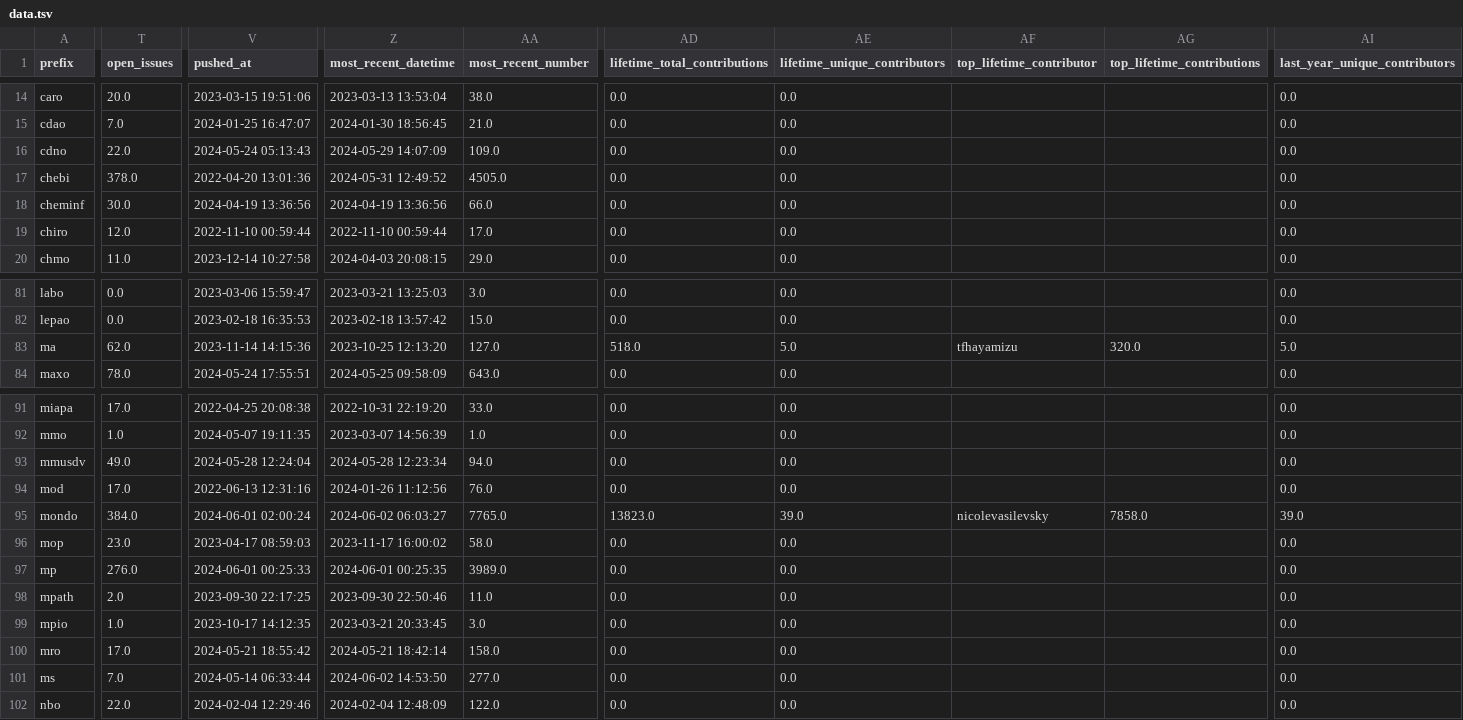
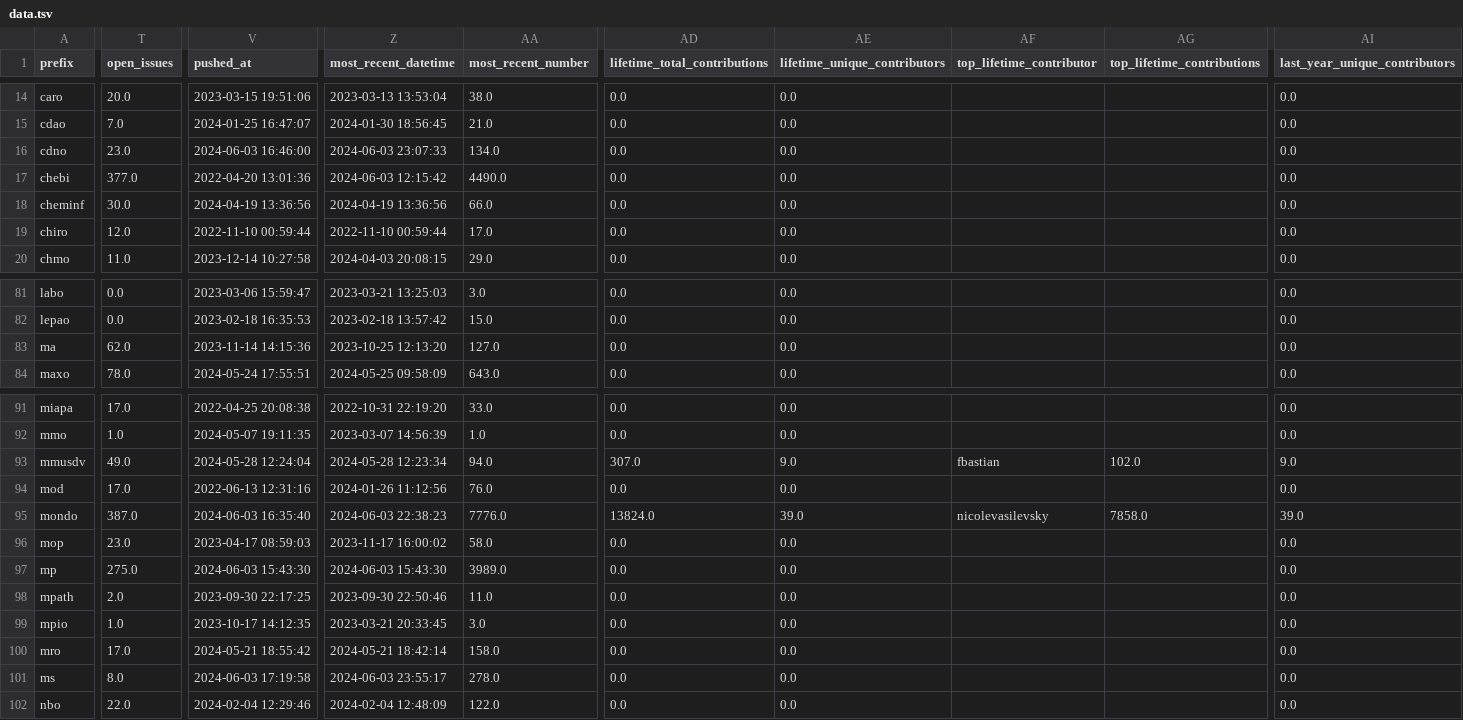
Before and after one commit to cthoyt/obo-community-health, a TSV file: data/data.tsv, drawn as a sheet; only a part is shown, gaps mark what is left out; the diff covers the shown part only; the diff names each change by its address in the sheet, - before the commit and + after, or states it on an @@ line.

```diff
--- a/data/data.tsv
+++ b/data/data.tsv
-T16 (open_issues): 22.0
+T16 (open_issues): 23.0
-V16 (pushed_at): 2024-05-24 05:13:43
+V16 (pushed_at): 2024-06-03 16:46:00
-Z16 (most_recent_datetime): 2024-05-29 14:07:09
+Z16 (most_recent_datetime): 2024-06-03 23:07:33
-AA16 (most_recent_number): 109.0
+AA16 (most_recent_number): 134.0
-T17 (open_issues): 378.0
+T17 (open_issues): 377.0
-Z17 (most_recent_datetime): 2024-05-31 12:49:52
+Z17 (most_recent_datetime): 2024-06-03 12:15:42
-AA17 (most_recent_number): 4505.0
+AA17 (most_recent_number): 4490.0
-AD83 (lifetime_total_contributions): 518.0
+AD83 (lifetime_total_contributions): 0.0
-AE83 (lifetime_unique_contributors): 5.0
+AE83 (lifetime_unique_contributors): 0.0
-AF83 (top_lifetime_contributor): tfhayamizu
+AF83 (top_lifetime_contributor): (empty)
-AG83 (top_lifetime_contributions): 320.0
+AG83 (top_lifetime_contributions): (empty)
-AI83 (last_year_unique_contributors): 5.0
+AI83 (last_year_unique_contributors): 0.0
-AD93 (lifetime_total_contributions): 0.0
+AD93 (lifetime_total_contributions): 307.0
-AE93 (lifetime_unique_contributors): 0.0
+AE93 (lifetime_unique_contributors): 9.0
-AF93 (top_lifetime_contributor): (empty)
+AF93 (top_lifetime_contributor): fbastian
-AG93 (top_lifetime_contributions): (empty)
+AG93 (top_lifetime_contributions): 102.0
-AI93 (last_year_unique_contributors): 0.0
+AI93 (last_year_unique_contributors): 9.0
-T95 (open_issues): 384.0
+T95 (open_issues): 387.0
-V95 (pushed_at): 2024-06-01 02:00:24
+V95 (pushed_at): 2024-06-03 16:35:40
-Z95 (most_recent_datetime): 2024-06-02 06:03:27
+Z95 (most_recent_datetime): 2024-06-03 22:38:23
-AA95 (most_recent_number): 7765.0
+AA95 (most_recent_number): 7776.0
-AD95 (lifetime_total_contributions): 13823.0
+AD95 (lifetime_total_contributions): 13824.0
-T97 (open_issues): 276.0
+T97 (open_issues): 275.0
-V97 (pushed_at): 2024-06-01 00:25:33
+V97 (pushed_at): 2024-06-03 15:43:30
-Z97 (most_recent_datetime): 2024-06-01 00:25:35
+Z97 (most_recent_datetime): 2024-06-03 15:43:30
-T101 (open_issues): 7.0
+T101 (open_issues): 8.0
-V101 (pushed_at): 2024-05-14 06:33:44
+V101 (pushed_at): 2024-06-03 17:19:58
-Z101 (most_recent_datetime): 2024-06-02 14:53:50
+Z101 (most_recent_datetime): 2024-06-03 23:55:17
-AA101 (most_recent_number): 277.0
+AA101 (most_recent_number): 278.0
```
Also changed, not shown: 45 edited cells elsewhere in this file, 6 other files.
